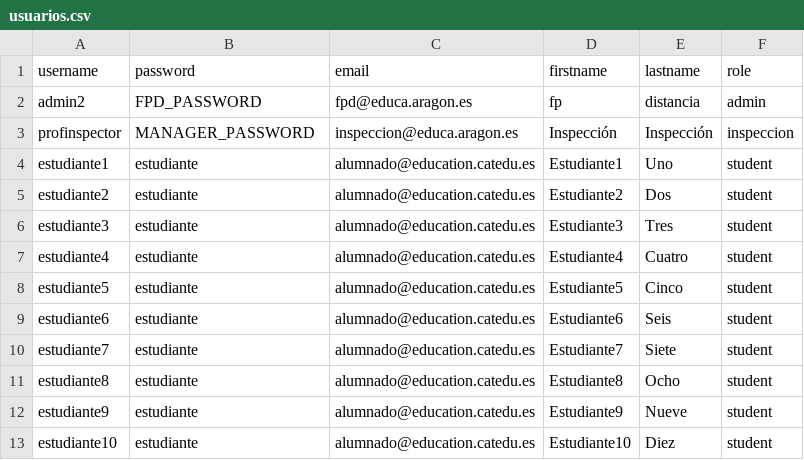
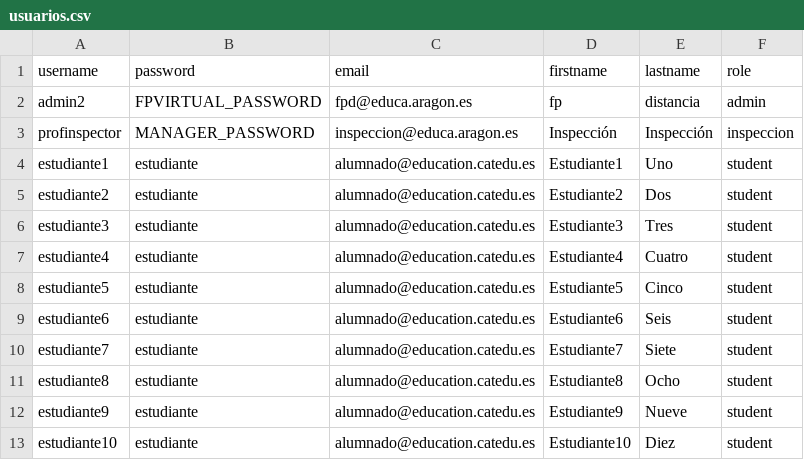
Before and after one commit to FPVirtual/Moodle-Docker, a CSV file: init-scripts/new-install/data/usuarios.csv, drawn as a sheet.

```diff
--- a/init-scripts/new-install/data/usuarios.csv
+++ b/init-scripts/new-install/data/usuarios.csv
@@ -1,3 +1,3 @@
 username,password,email,firstname,lastname,role
-admin2,FPD_PASSWORD,fpd@educa.aragon.es,fp,distancia,admin
+admin2,FPVIRTUAL_PASSWORD,fpd@educa.aragon.es,fp,distancia,admin
 profinspector,MANAGER_PASSWORD,inspeccion@educa.aragon.es,Inspección,Inspección,inspeccion
```
Also changed, not shown: 15 other files.
